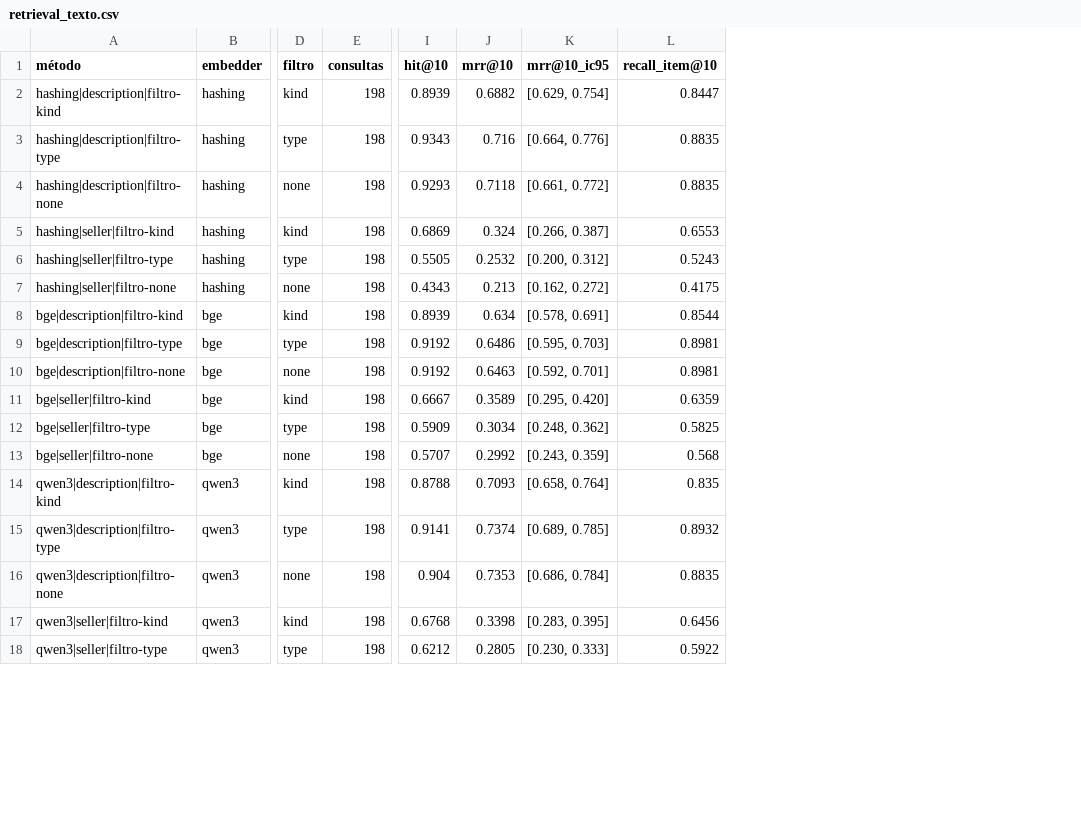
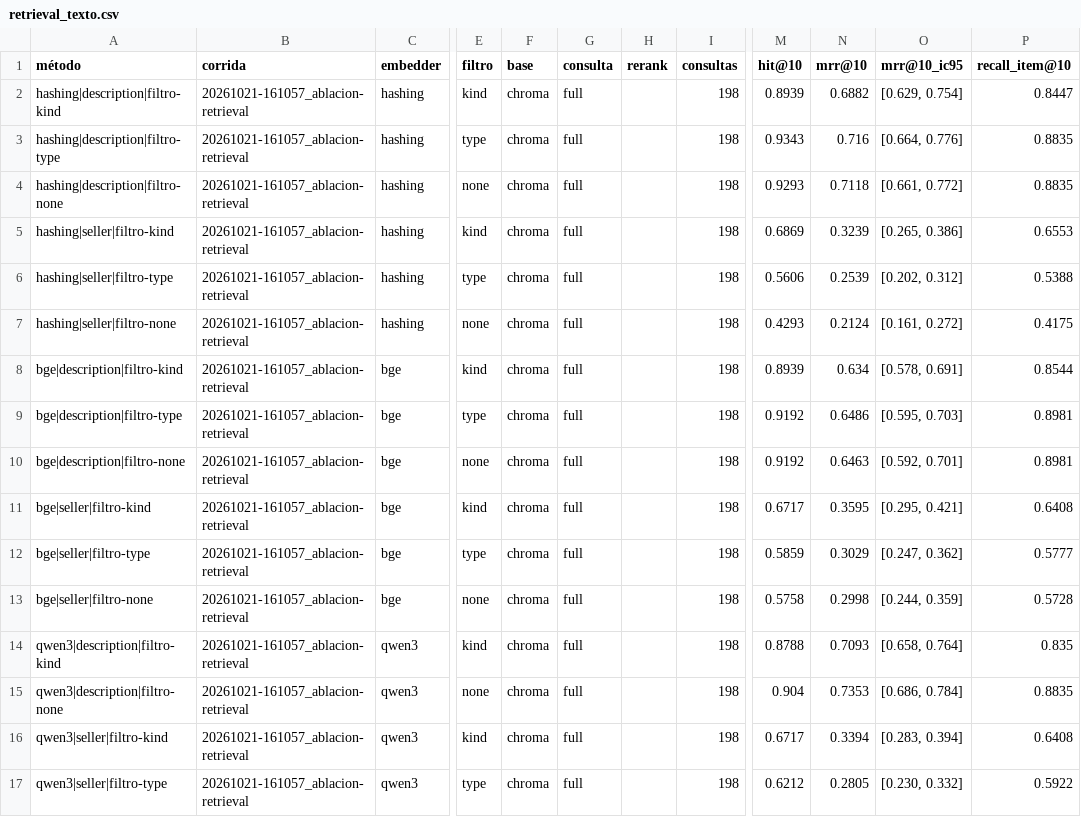
Before and after one commit to matiasrossiseifert/amoblai, a CSV file: datos/resultados/reporte/retrieval_texto.csv, drawn as a sheet; only a part is shown, gaps mark what is left out; addresses are those after the commit; the diff covers the shown part only; the diff names each change by its address in the sheet, - before the commit and + after, or states it on an @@ line.

```diff
--- a/datos/resultados/reporte/retrieval_texto.csv
+++ b/datos/resultados/reporte/retrieval_texto.csv
+column B (corrida), rows 2-17: all 20261021-161057_ablacion-retrieval
+column F (base), rows 2-17: all chroma
+column G (consulta), rows 2-17: all full
+column H (rerank), empty
-N5 (mrr@10): 0.324
+N5 (mrr@10): 0.3239
-O5 (mrr@10_ic95): [0.266, 0.387]
+O5 (mrr@10_ic95): [0.265, 0.386]
-M6 (hit@10): 0.5505
+M6 (hit@10): 0.5606
-N6 (mrr@10): 0.2532
+N6 (mrr@10): 0.2539
-O6 (mrr@10_ic95): [0.200, 0.312]
+O6 (mrr@10_ic95): [0.202, 0.312]
-P6 (recall_item@10): 0.5243
+P6 (recall_item@10): 0.5388
-M7 (hit@10): 0.4343
+M7 (hit@10): 0.4293
-N7 (mrr@10): 0.213
+N7 (mrr@10): 0.2124
-O7 (mrr@10_ic95): [0.162, 0.272]
+O7 (mrr@10_ic95): [0.161, 0.272]
-M11 (hit@10): 0.6667
+M11 (hit@10): 0.6717
-N11 (mrr@10): 0.3589
+N11 (mrr@10): 0.3595
-O11 (mrr@10_ic95): [0.295, 0.420]
+O11 (mrr@10_ic95): [0.295, 0.421]
-P11 (recall_item@10): 0.6359
+P11 (recall_item@10): 0.6408
-M12 (hit@10): 0.5909
+M12 (hit@10): 0.5859
-N12 (mrr@10): 0.3034
+N12 (mrr@10): 0.3029
-O12 (mrr@10_ic95): [0.248, 0.362]
+O12 (mrr@10_ic95): [0.247, 0.362]
-P12 (recall_item@10): 0.5825
+P12 (recall_item@10): 0.5777
-M13 (hit@10): 0.5707
+M13 (hit@10): 0.5758
-N13 (mrr@10): 0.2992
+N13 (mrr@10): 0.2998
-O13 (mrr@10_ic95): [0.243, 0.359]
+O13 (mrr@10_ic95): [0.244, 0.359]
-P13 (recall_item@10): 0.568
+P13 (recall_item@10): 0.5728
-row 15: qwen3|description|filtro-type
+row 25: qwen3|description|filtro-type
-M16 (hit@10): 0.6768
+M16 (hit@10): 0.6717
-N16 (mrr@10): 0.3398
+N16 (mrr@10): 0.3394
-O16 (mrr@10_ic95): [0.283, 0.395]
+O16 (mrr@10_ic95): [0.283, 0.394]
-P16 (recall_item@10): 0.6456
+P16 (recall_item@10): 0.6408
-O17 (mrr@10_ic95): [0.230, 0.333]
+O17 (mrr@10_ic95): [0.230, 0.332]
```
Also changed, not shown: 5 added rows and 4 edited cells elsewhere in this file, 12 other files.
